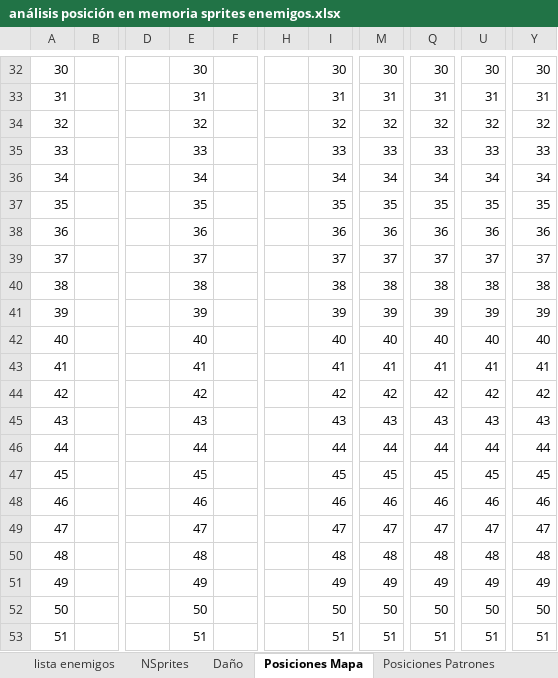
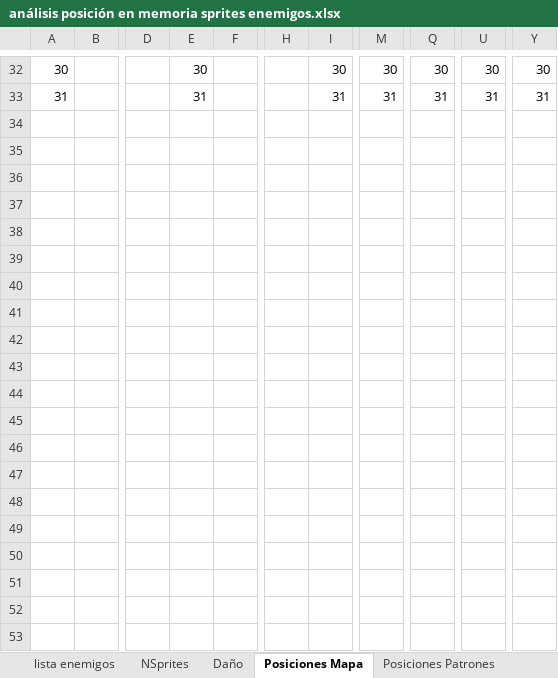
Before and after one commit to sakopaco/vampireslayer, an Excel workbook: doc/análisis posición en memoria sprites enemigos.xlsx, sheet Posiciones Mapa, drawn as a sheet; only a part is shown, gaps mark what is left out; values as stored, in another font and other column widths than the file's, no borders; rows hold the shown columns only; the diff covers the shown part only; the diff names each change by its address in the sheet, - before the commit and + after, or states it on an @@ line.

Commit message:
Continuación definir pos patrones sprites
Fin posiciones de memoria
Falta definir posiciones OAM

```diff
--- a/doc/análisis posición en memoria sprites enemigos.xlsx (sheet Posiciones Mapa)
+++ b/doc/análisis posición en memoria sprites enemigos.xlsx (sheet Posiciones Mapa)
-row 34: 32 |  |  | 32 |  |  | 32 | 32 | 32 | 32 | 32
-row 35: 33 |  |  | 33 |  |  | 33 | 33 | 33 | 33 | 33
-row 36: 34 |  |  | 34 |  |  | 34 | 34 | 34 | 34 | 34
-row 37: 35 |  |  | 35 |  |  | 35 | 35 | 35 | 35 | 35
-row 38: 36 |  |  | 36 |  |  | 36 | 36 | 36 | 36 | 36
-row 39: 37 |  |  | 37 |  |  | 37 | 37 | 37 | 37 | 37
-row 40: 38 |  |  | 38 |  |  | 38 | 38 | 38 | 38 | 38
-row 41: 39 |  |  | 39 |  |  | 39 | 39 | 39 | 39 | 39
-row 42: 40 |  |  | 40 |  |  | 40 | 40 | 40 | 40 | 40
-row 43: 41 |  |  | 41 |  |  | 41 | 41 | 41 | 41 | 41
-row 44: 42 |  |  | 42 |  |  | 42 | 42 | 42 | 42 | 42
-row 45: 43 |  |  | 43 |  |  | 43 | 43 | 43 | 43 | 43
-row 46: 44 |  |  | 44 |  |  | 44 | 44 | 44 | 44 | 44
-row 47: 45 |  |  | 45 |  |  | 45 | 45 | 45 | 45 | 45
-row 48: 46 |  |  | 46 |  |  | 46 | 46 | 46 | 46 | 46
-row 49: 47 |  |  | 47 |  |  | 47 | 47 | 47 | 47 | 47
-row 50: 48 |  |  | 48 |  |  | 48 | 48 | 48 | 48 | 48
-row 51: 49 |  |  | 49 |  |  | 49 | 49 | 49 | 49 | 49
-row 52: 50 |  |  | 50 |  |  | 50 | 50 | 50 | 50 | 50
-row 53: 51 |  |  | 51 |  |  | 51 | 51 | 51 | 51 | 51
```
Also changed, not shown: 12 removed rows elsewhere in this sheet, sheet Posiciones Patrones, sheet lista enemigos.
